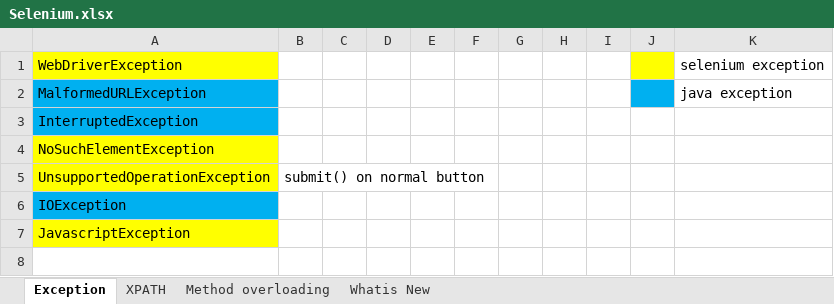
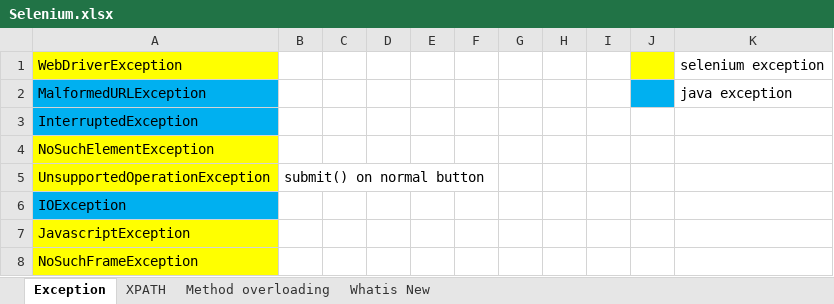
Before and after one commit to AksharaBhanu/b98, an Excel workbook: Selenium.xlsx, sheet Exception, drawn as a sheet; values as stored, in another font and other column widths than the file's, no borders; the diff names each change by its address in the sheet, - before the commit and + after, or states it on an @@ line.

```diff
--- a/Selenium.xlsx (sheet Exception)
+++ b/Selenium.xlsx (sheet Exception)
+row 8: NoSuchFrameException
```
Also changed, not shown: sheet Method overloading, 22 other files.
